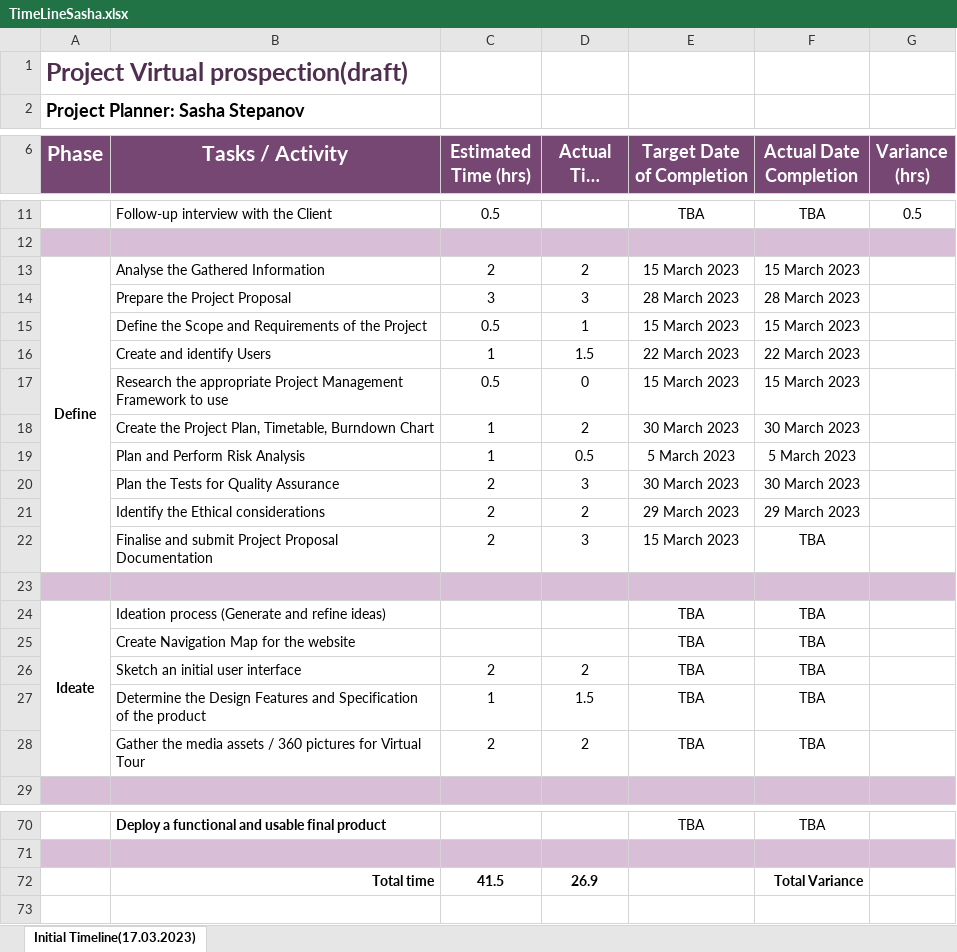
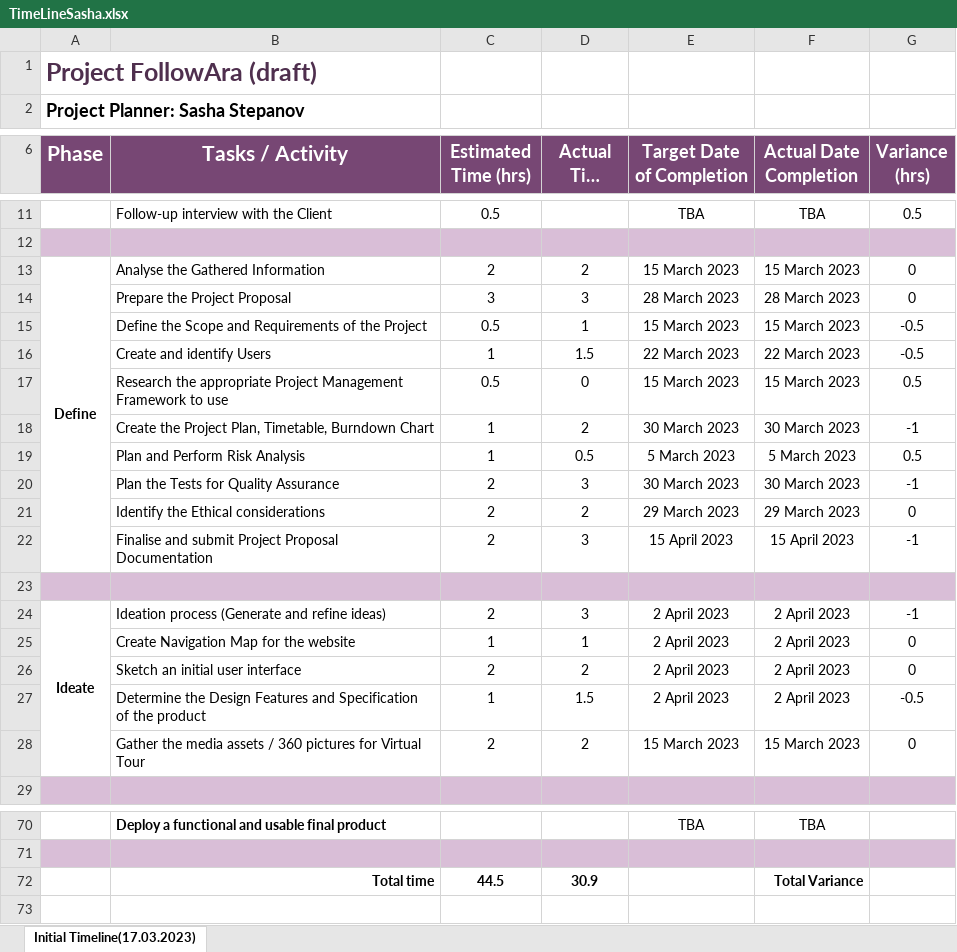
Before and after one commit to Stepania/SoftwareProject, an Excel workbook: TimeLineSasha.xlsx, sheet Initial Timeline(17.03.2023), drawn as a sheet; only a part is shown, gaps mark what is left out; long unchanged cells end in …; values as stored, in another font and other column widths than the file's, no borders; removed rows and columns are numbered as before the commit, all else as after; the diff names each change by its address in the sheet, - before the commit and + after, or states it on an @@ line.

```diff
--- a/TimeLineSasha.xlsx (sheet Initial Timeline(17.03.2023))
+++ b/TimeLineSasha.xlsx (sheet Initial Timeline(17.03.2023))
-A1 (Phase): Project Virtual prospection(draft)
+A1 (Phase): Project FollowAra (draft)
-G13:G14 (Variance (hrs)): (empty)
+G13:G14 (Variance (hrs)): 0
-G15:G16 (Variance (hrs)): (empty)
+G15:G16 (Variance (hrs)): -0.5
-G17 (Variance (hrs)): (empty)
+G17 (Variance (hrs)): 0.5
-G18 (Variance (hrs)): (empty)
+G18 (Variance (hrs)): -1
-G19 (Variance (hrs)): (empty)
+G19 (Variance (hrs)): 0.5
-G20 (Variance (hrs)): (empty)
+G20 (Variance (hrs)): -1
-G21 (Variance (hrs)): (empty)
+G21 (Variance (hrs)): 0
-E22 (Target Date of Completion): 15 March 2023
+E22 (Target Date of Completion): 15 April 2023
-F22 (Actual Date Completion): TBA
+F22 (Actual Date Completion): 15 April 2023
-G22 (Variance (hrs)): (empty)
+G22 (Variance (hrs)): -1
-row 24: Ideate | Ideation process (Generate and refine ideas) |  |  | TBA | TBA
-row 25:  | Create Navigation Map for the website |  |  | TBA | TBA
+row 24: Ideate | Ideation process (Generate and refine ideas) | 2 | 3 | 2 April 2023 | 2 April 2023 | -1
+row 25:  | Create Navigation Map for the website | 1 | 1 | 2 April 2023 | 2 April 2023 | 0
-E26:E27 (Target Date of Completion): TBA
+E26:E27 (Target Date of Completion): 2 April 2023
-F26:F27 (Actual Date Completion): TBA
+F26:F27 (Actual Date Completion): 2 April 2023
-G26 (Variance (hrs)): (empty)
+G26 (Variance (hrs)): 0
-G27 (Variance (hrs)): (empty)
+G27 (Variance (hrs)): -0.5
-E28 (Target Date of Completion): TBA
+E28 (Target Date of Completion): 15 March 2023
-F28 (Actual Date Completion): TBA
+F28 (Actual Date Completion): 15 March 2023
-G28 (Variance (hrs)): (empty)
+G28 (Variance (hrs)): 0
-C72 (Estimated Time (hrs)): 41.5
+C72 (Estimated Time (hrs)): 44.5
-D72 (Actual Time (hrs)): 26.9
+D72 (Actual Time (hrs)): 30.9
```
Also changed, not shown: 3 other files.
